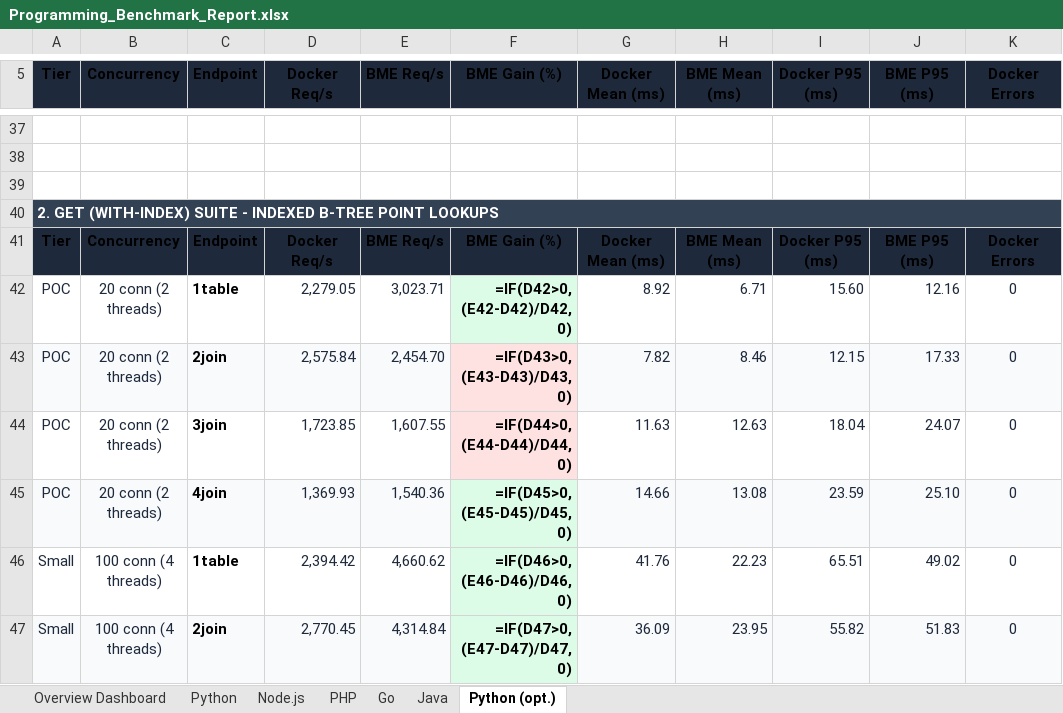
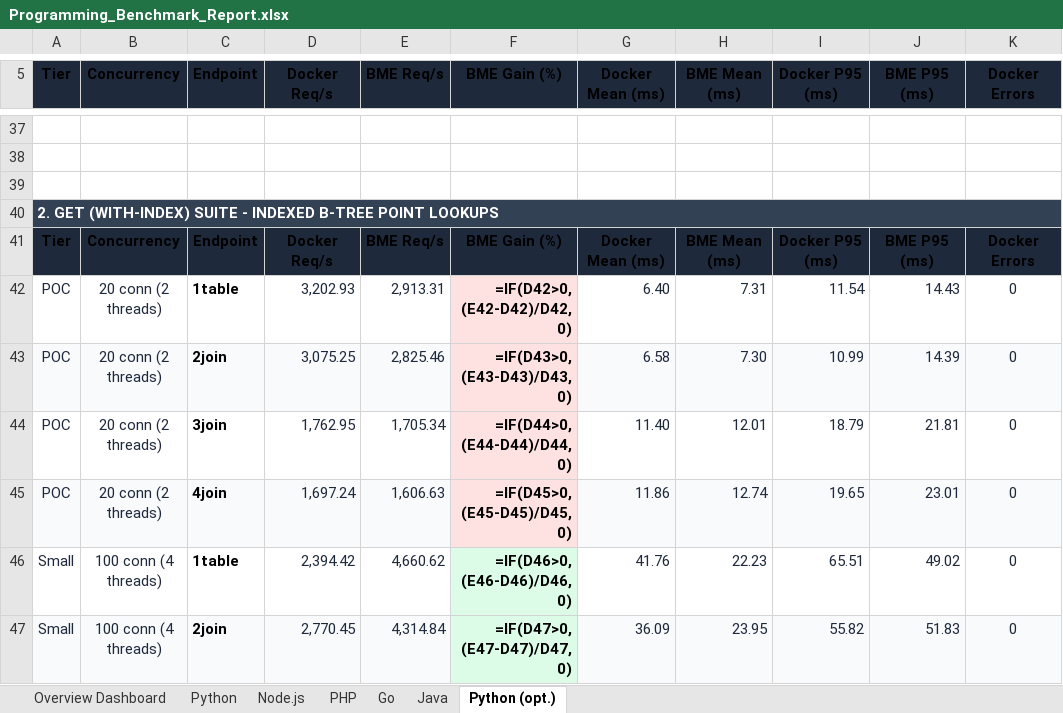
Before and after one commit to bassza009/Programming-Benchmark, an Excel workbook: Programming_Benchmark_Report.xlsx, sheet Python (opt.), drawn as a sheet; only a part is shown, gaps mark what is left out; values as stored, in another font and other column widths than the file's, no borders; formulas without a stored value are shown as written; charts and pictures not drawn; the diff names each change by its address in the sheet, - before the commit and + after, or states it on an @@ line.

Commit message:
benchmarks: Python (opt.) get_with_index tier POC completed (20 runs DKR & BME)

```diff
--- a/Programming_Benchmark_Report.xlsx (sheet Python (opt.))
+++ b/Programming_Benchmark_Report.xlsx (sheet Python (opt.))
-D42 (Docker Req/s): 2,279.05
+D42 (Docker Req/s): 3,202.93
-E42 (BME Req/s): 3,023.71
+E42 (BME Req/s): 2,913.31
-F42 fill: #DCFCE7
+F42 fill: #FEE2E2
-G42 (Docker Mean (ms)): 8.92
+G42 (Docker Mean (ms)): 6.40
-H42 (BME Mean (ms)): 6.71
+H42 (BME Mean (ms)): 7.31
-I42 (Docker P95 (ms)): 15.60
+I42 (Docker P95 (ms)): 11.54
-J42 (BME P95 (ms)): 12.16
+J42 (BME P95 (ms)): 14.43
-D43 (Docker Req/s): 2,575.84
+D43 (Docker Req/s): 3,075.25
-E43 (BME Req/s): 2,454.70
+E43 (BME Req/s): 2,825.46
-G43 (Docker Mean (ms)): 7.82
+G43 (Docker Mean (ms)): 6.58
-H43 (BME Mean (ms)): 8.46
+H43 (BME Mean (ms)): 7.30
-I43 (Docker P95 (ms)): 12.15
+I43 (Docker P95 (ms)): 10.99
-J43 (BME P95 (ms)): 17.33
+J43 (BME P95 (ms)): 14.39
-D44 (Docker Req/s): 1,723.85
+D44 (Docker Req/s): 1,762.95
-E44 (BME Req/s): 1,607.55
+E44 (BME Req/s): 1,705.34
-G44 (Docker Mean (ms)): 11.63
+G44 (Docker Mean (ms)): 11.40
-H44 (BME Mean (ms)): 12.63
+H44 (BME Mean (ms)): 12.01
-I44 (Docker P95 (ms)): 18.04
+I44 (Docker P95 (ms)): 18.79
-J44 (BME P95 (ms)): 24.07
+J44 (BME P95 (ms)): 21.81
-D45 (Docker Req/s): 1,369.93
+D45 (Docker Req/s): 1,697.24
-E45 (BME Req/s): 1,540.36
+E45 (BME Req/s): 1,606.63
-F45 fill: #DCFCE7
+F45 fill: #FEE2E2
-G45 (Docker Mean (ms)): 14.66
+G45 (Docker Mean (ms)): 11.86
-H45 (BME Mean (ms)): 13.08
+H45 (BME Mean (ms)): 12.74
-I45 (Docker P95 (ms)): 23.59
+I45 (Docker P95 (ms)): 19.65
-J45 (BME P95 (ms)): 25.10
+J45 (BME P95 (ms)): 23.01
```
Also changed, not shown: main_web_benchmark/results/Programming_Benchmark_Report.xlsx, 6 other files.
